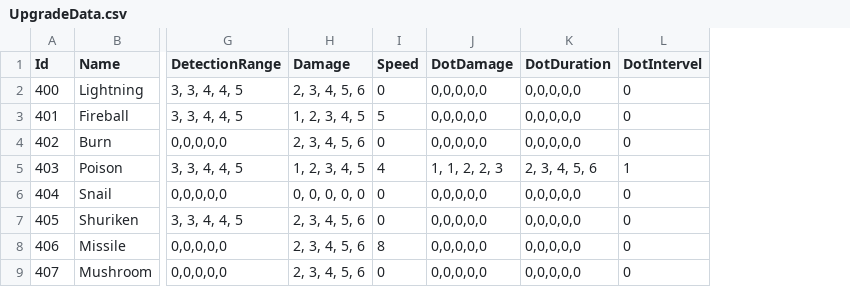
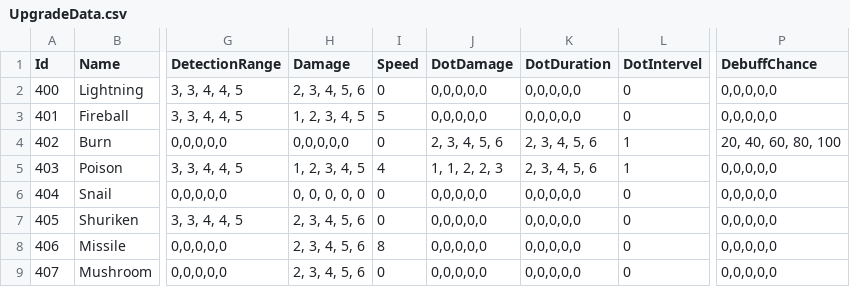
Before and after one commit to hee119/Conquest, a CSV file: Assets/Resources/TextData/UpgradeData.csv, drawn as a sheet; only a part is shown, gaps mark what is left out; the diff names each change by its address in the sheet, - before the commit and + after, or states it on an @@ line.

```diff
--- a/Assets/Resources/TextData/UpgradeData.csv
+++ b/Assets/Resources/TextData/UpgradeData.csv
+column P (DebuffChance), rows 2-9: 0,0,0,0,0 | 0,0,0,0,0 | 20, 40, 60, 80, 100 | 0,0,0,0,0 | 0,0,0,0,0 | 0,0,0,0,0 | 0,0,0,0,0 | 0,0,0,0,0
-H4 (Damage): 2, 3, 4, 5, 6
+H4 (Damage): 0,0,0,0,0
-J4 (DotDamage): 0,0,0,0,0
+J4 (DotDamage): 2, 3, 4, 5, 6
-K4 (DotDuration): 0,0,0,0,0
+K4 (DotDuration): 2, 3, 4, 5, 6
-L4 (DotIntervel): 0
+L4 (DotIntervel): 1
```
Also changed, not shown: 18 other files.
